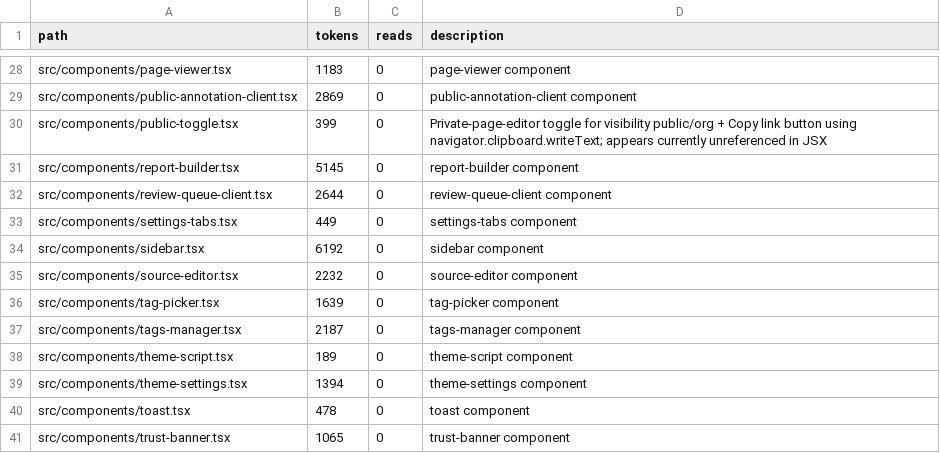
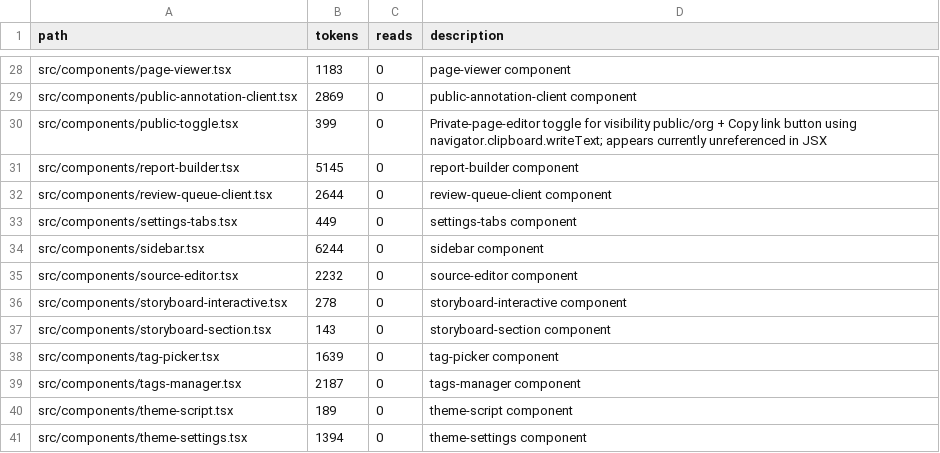
Before and after one commit to tdiderich/curata, a TSV file: .kazam/ctx/anatomy/src--components.tsv, drawn as a sheet; only a part is shown, gaps mark what is left out; the shorter side is filled out with more unchanged rows.

Commit message:
Anatomy: describe the new storyboard page

```diff
--- a/.kazam/ctx/anatomy/src--components.tsv
+++ b/.kazam/ctx/anatomy/src--components.tsv
@@ -33,4 +33,6 @@ src/components/review-queue-client.tsx	2644	0	review-queue-client component
 src/components/settings-tabs.tsx	449	0	settings-tabs component
-src/components/sidebar.tsx	6192	0	sidebar component
+src/components/sidebar.tsx	6244	0	sidebar component
 src/components/source-editor.tsx	2232	0	source-editor component
+src/components/storyboard-interactive.tsx	278	0	storyboard-interactive component
+src/components/storyboard-section.tsx	143	0	storyboard-section component
 src/components/tag-picker.tsx	1639	0	tag-picker component
```
Also changed, not shown: .kazam/ctx/anatomy.tsv, .kazam/ctx/anatomy/src--app.tsv, 1 other file.
